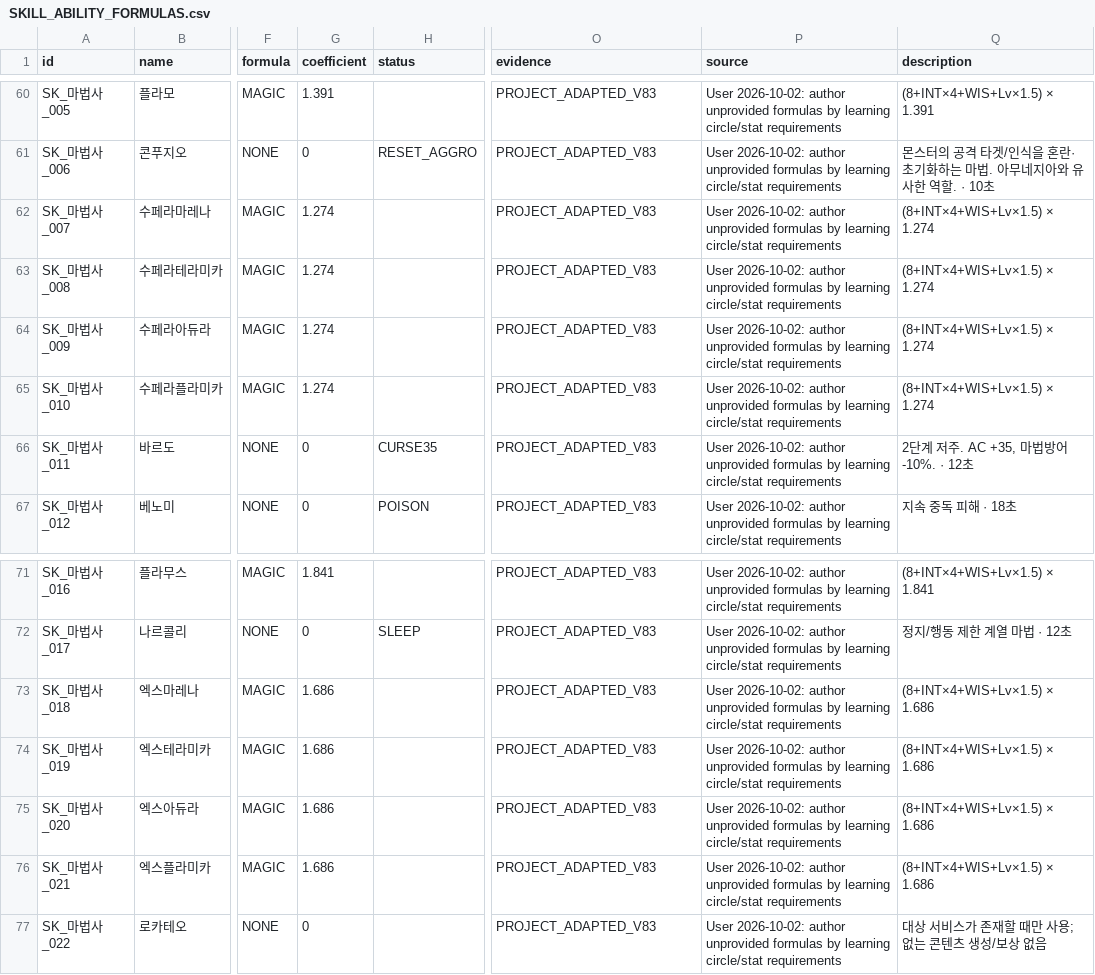
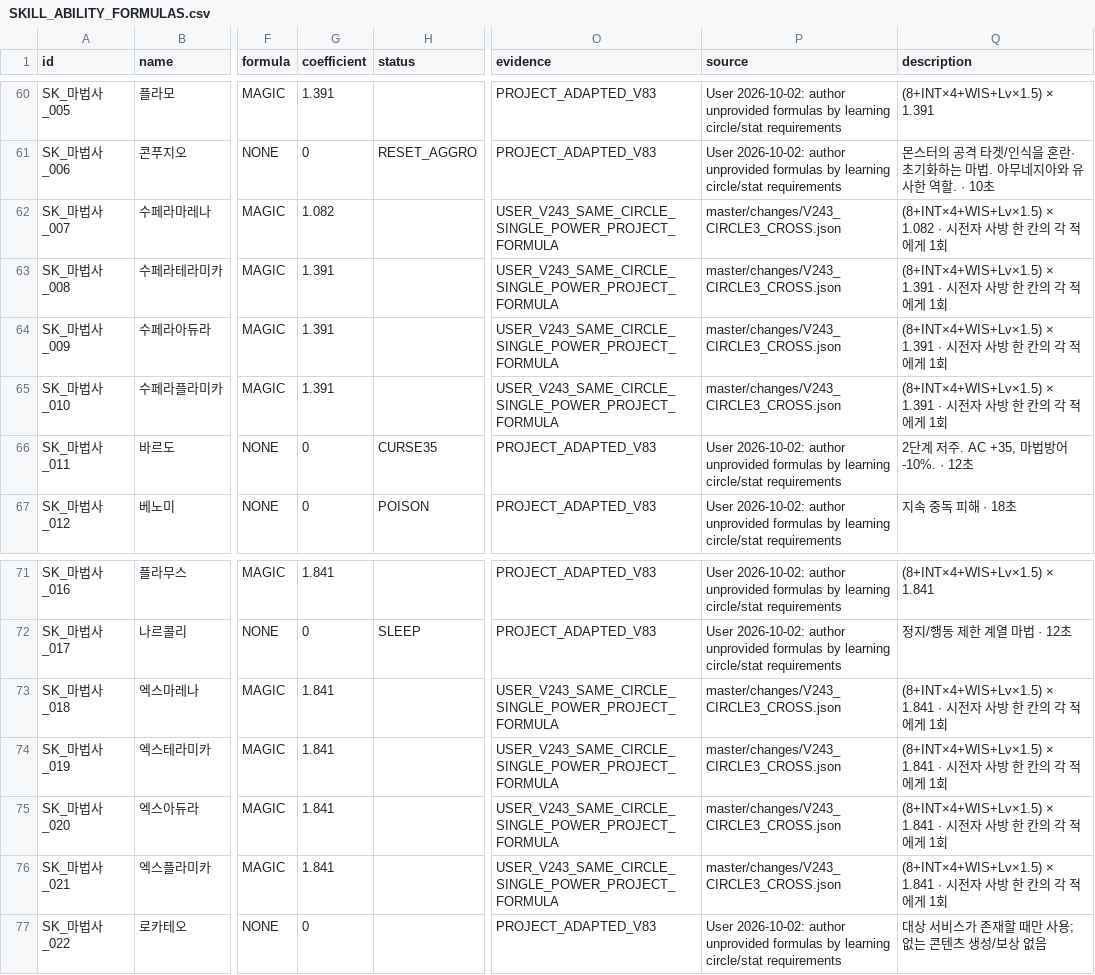
Before and after one commit to ChanJoos/Project_dark_android, a CSV file: docs/SKILL_ABILITY_FORMULAS.csv, drawn as a sheet; only a part is shown, gaps mark what is left out; the diff names each change by its address in the sheet, - before the commit and + after, or states it on an @@ line.

```diff
--- a/docs/SKILL_ABILITY_FORMULAS.csv
+++ b/docs/SKILL_ABILITY_FORMULAS.csv
-G62 (coefficient): 1.274
+G62 (coefficient): 1.082
-O62:O65 (evidence): PROJECT_ADAPTED_V83
+O62:O65 (evidence): USER_V243_SAME_CIRCLE_SINGLE_POWER_PROJECT_FORMULA
-P62:P65 (source): User 2026-10-02: author unprovided formulas by learning circle/stat requirements
+P62:P65 (source): master/changes/V243_CIRCLE3_CROSS.json
-Q62 (description): (8+INT×4+WIS+Lv×1.5) × 1.274
+Q62 (description): (8+INT×4+WIS+Lv×1.5) × 1.082 · 시전자 사방 한 칸의 각 적에게 1회
-G63:G65 (coefficient): 1.274
+G63:G65 (coefficient): 1.391
-Q63:Q65 (description): (8+INT×4+WIS+Lv×1.5) × 1.274
+Q63:Q65 (description): (8+INT×4+WIS+Lv×1.5) × 1.391 · 시전자 사방 한 칸의 각 적에게 1회
-G73:G76 (coefficient): 1.686
+G73:G76 (coefficient): 1.841
-O73:O76 (evidence): PROJECT_ADAPTED_V83
+O73:O76 (evidence): USER_V243_SAME_CIRCLE_SINGLE_POWER_PROJECT_FORMULA
-P73:P76 (source): User 2026-10-02: author unprovided formulas by learning circle/stat requirements
+P73:P76 (source): master/changes/V243_CIRCLE3_CROSS.json
-Q73:Q76 (description): (8+INT×4+WIS+Lv×1.5) × 1.686
+Q73:Q76 (description): (8+INT×4+WIS+Lv×1.5) × 1.841 · 시전자 사방 한 칸의 각 적에게 1회
```
Also changed, not shown: docs/SKILL_ACTION_DECISIONS.csv, 34 other files.
